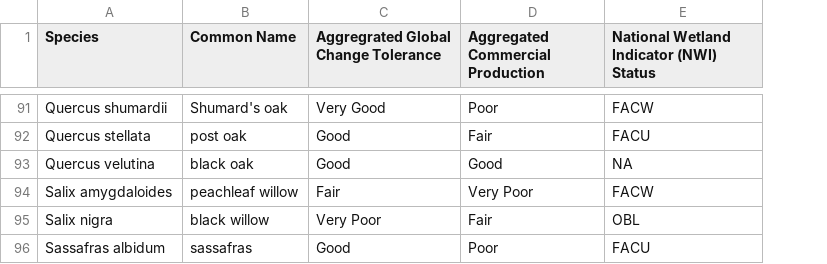
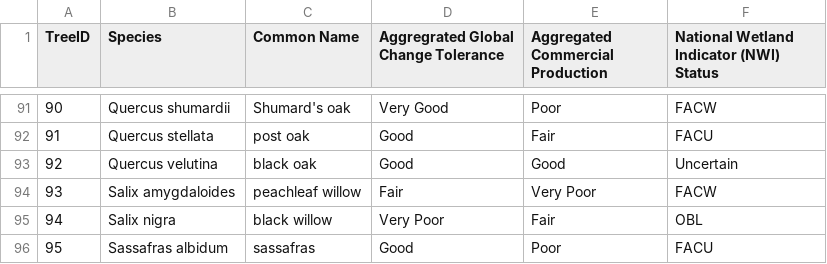
Before and after one commit to bagelsfordagels/NY_Tree_Filter, a CSV file: csv_files/Trees.csv, drawn as a sheet; only a part is shown, gaps mark what is left out; addresses are those after the commit; the diff covers the shown part only; the diff names each change by its address in the sheet, - before the commit and + after, or states it on an @@ line.

```diff
--- a/csv_files/Trees.csv
+++ b/csv_files/Trees.csv
+column A (TreeID), rows 91-96: 90 | 91 | 92 | 93 | 94 | 95
-F93: NA
+F93: Uncertain
```
Also changed, not shown: 27 edited cells elsewhere in this file, 10 other files.
